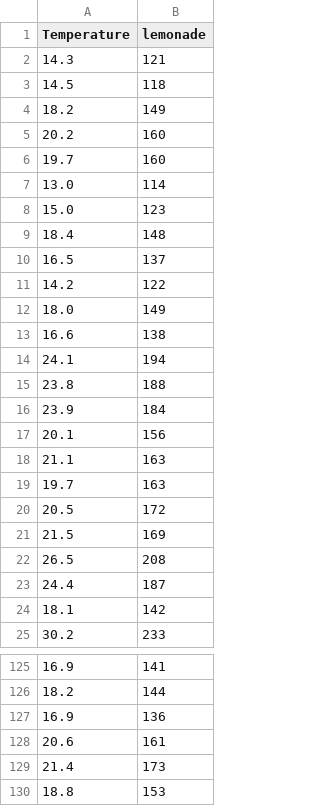
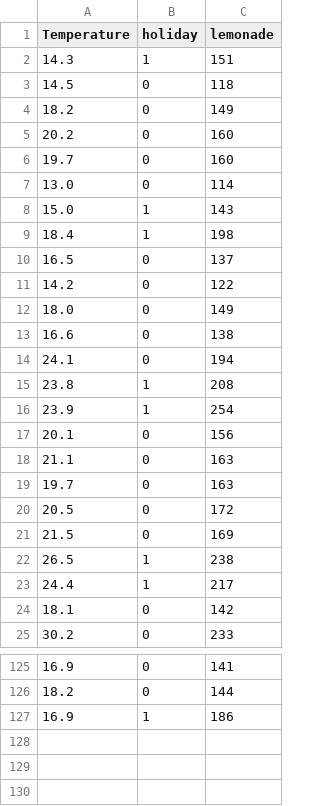
Before and after one commit to blackdew/dplus-tensorflow, a CSV file: csv/Lemonade.csv, drawn as a sheet; only a part is shown, gaps mark what is left out; removed rows and columns are numbered as before the commit, all else as after; the diff covers the shown part only; the diff names each change by its address in the sheet, - before the commit and + after, or states it on an @@ line.

Commit message:
add holiday

```diff
--- a/csv/Lemonade.csv
+++ b/csv/Lemonade.csv
+column B (holiday), rows 2-25: 1 | 0 | 0 | 0 | 0 | 0 | 1 | 1 | 0 | 0 | 0 | 0 | 0 | 1 | 1 | 0 | 0 | 0 | 0 | 0 | 1 | 1 | 0 | 0; rows 125-127: 0 | 0 | 1
-C2 (lemonade): 121
+C2 (lemonade): 151
-C8 (lemonade): 123
+C8 (lemonade): 143
-C9 (lemonade): 148
+C9 (lemonade): 198
-C15 (lemonade): 188
+C15 (lemonade): 208
-C16 (lemonade): 184
+C16 (lemonade): 254
-C22 (lemonade): 208
+C22 (lemonade): 238
-C23 (lemonade): 187
+C23 (lemonade): 217
-C127 (lemonade): 136
+C127 (lemonade): 186
-row 128: 20.6 | 161
-row 129: 21.4 | 173
-row 130: 18.8 | 153
```
Also changed, not shown: 28 edited cells elsewhere in this file.
